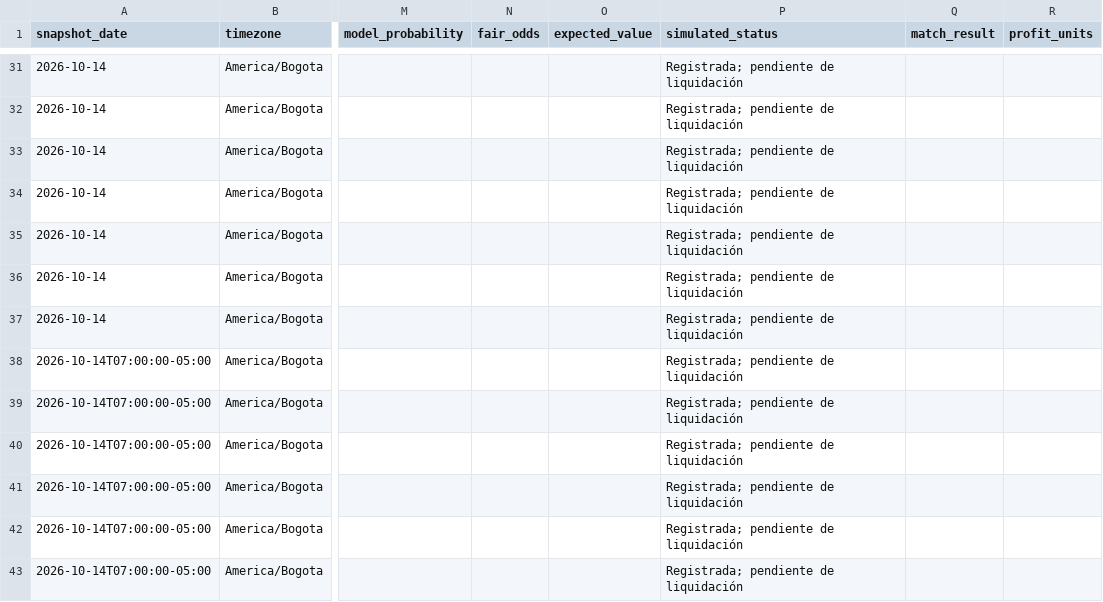
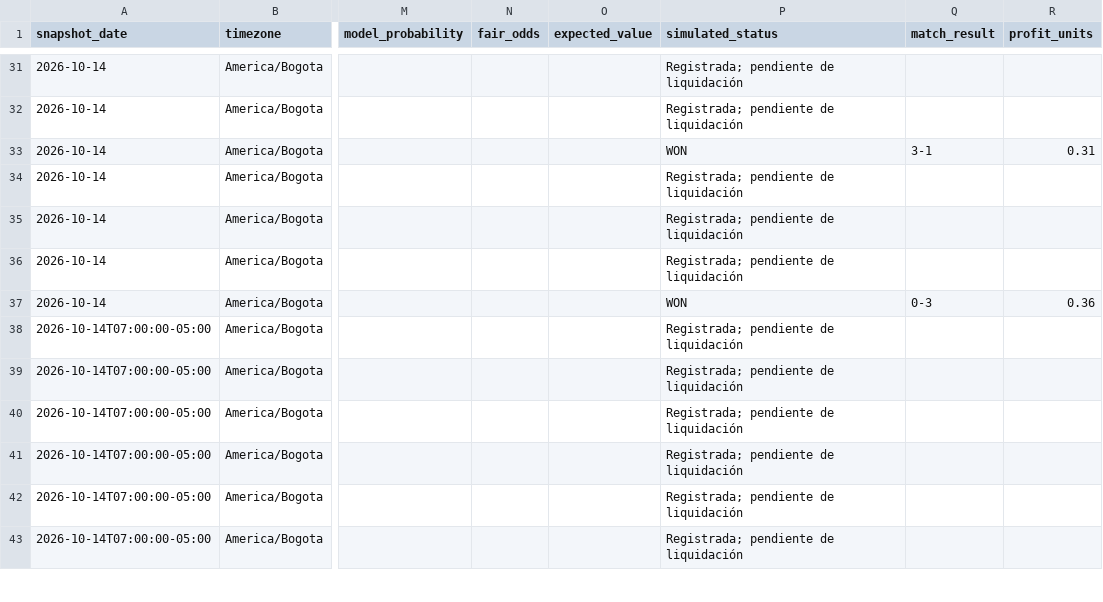
Before and after one commit to julianepacheco07-bot/modelo-pronosticos-futbol, a CSV file: data/simulacion/registro_cuotas.csv, drawn as a sheet; only a part is shown, gaps mark what is left out; the diff covers the shown part only; the diff names each change by its address in the sheet, - before the commit and + after, or states it on an @@ line.

```diff
--- a/data/simulacion/registro_cuotas.csv
+++ b/data/simulacion/registro_cuotas.csv
-P33 (simulated_status): Registrada; pendiente de liquidación
+P33 (simulated_status): WON
-Q33 (match_result): (empty)
+Q33 (match_result): 3-1
-R33 (profit_units): (empty)
+R33 (profit_units): 0.31
-P37 (simulated_status): Registrada; pendiente de liquidación
+P37 (simulated_status): WON
-Q37 (match_result): (empty)
+Q37 (match_result): 0-3
-R37 (profit_units): (empty)
+R37 (profit_units): 0.36
```
Also changed, not shown: 21 edited cells elsewhere in this file.
